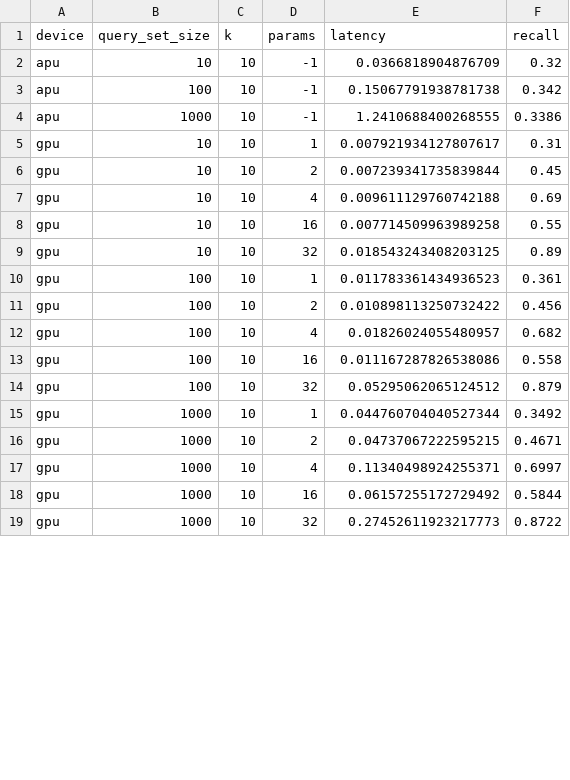
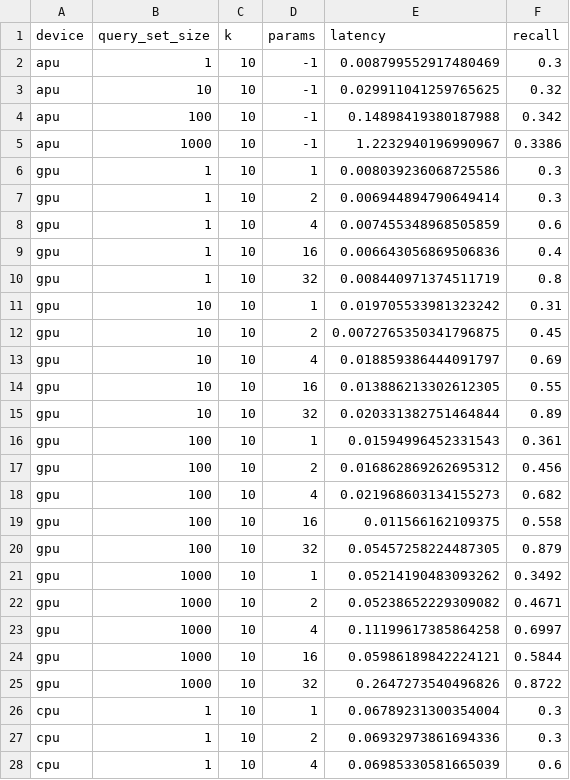
Before and after one commit to fractalsproject/Deep1B_Benchmark, a CSV file: deep1B_results.csv, drawn as a sheet; only a part is shown; the diff covers the shown part only.

Commit message:
using yoav's query file; added script to compare the queries files

```diff
--- a/deep1B_results.csv
+++ b/deep1B_results.csv
@@ -1,19 +1,28 @@
 device,query_set_size,k,params,latency,recall
-apu,10,10,-1,0.0366818904876709,0.32
-apu,100,10,-1,0.15067791938781738,0.342
-apu,1000,10,-1,1.2410688400268555,0.3386
-gpu,10,10,1,0.007921934127807617,0.31
-gpu,10,10,2,0.007239341735839844,0.45
-gpu,10,10,4,0.009611129760742188,0.69
-gpu,10,10,16,0.007714509963989258,0.55
-gpu,10,10,32,0.018543243408203125,0.89
-gpu,100,10,1,0.011783361434936523,0.361
-gpu,100,10,2,0.010898113250732422,0.456
-gpu,100,10,4,0.01826024055480957,0.682
-gpu,100,10,16,0.011167287826538086,0.558
-gpu,100,10,32,0.05295062065124512,0.879
-gpu,1000,10,1,0.044760704040527344,0.3492
-gpu,1000,10,2,0.04737067222595215,0.4671
-gpu,1000,10,4,0.11340498924255371,0.6997
-gpu,1000,10,16,0.06157255172729492,0.5844
-gpu,1000,10,32,0.27452611923217773,0.8722
+apu,1,10,-1,0.008799552917480469,0.3
+apu,10,10,-1,0.029911041259765625,0.32
+apu,100,10,-1,0.14898419380187988,0.342
+apu,1000,10,-1,1.2232940196990967,0.3386
+gpu,1,10,1,0.008039236068725586,0.3
+gpu,1,10,2,0.006944894790649414,0.3
+gpu,1,10,4,0.007455348968505859,0.6
+gpu,1,10,16,0.006643056869506836,0.4
+gpu,1,10,32,0.008440971374511719,0.8
+gpu,10,10,1,0.019705533981323242,0.31
+gpu,10,10,2,0.0072765350341796875,0.45
+gpu,10,10,4,0.018859386444091797,0.69
+gpu,10,10,16,0.013886213302612305,0.55
+gpu,10,10,32,0.020331382751464844,0.89
+gpu,100,10,1,0.01594996452331543,0.361
+gpu,100,10,2,0.016862869262695312,0.456
+gpu,100,10,4,0.021968603134155273,0.682
+gpu,100,10,16,0.011566162109375,0.558
+gpu,100,10,32,0.05457258224487305,0.879
+gpu,1000,10,1,0.05214190483093262,0.3492
+gpu,1000,10,2,0.05238652229309082,0.4671
+gpu,1000,10,4,0.11199617385864258,0.6997
+gpu,1000,10,16,0.05986189842224121,0.5844
+gpu,1000,10,32,0.2647273540496826,0.8722
+cpu,1,10,1,0.06789231300354004,0.3
+cpu,1,10,2,0.06932973861694336,0.3
+cpu,1,10,4,0.06985330581665039,0.6
```
Also changed, not shown: 2 added rows and 15 edited cells elsewhere in this file, 2 other files.
